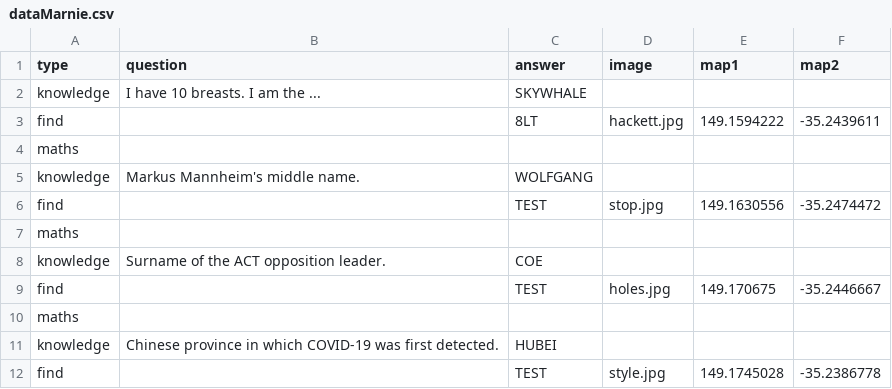
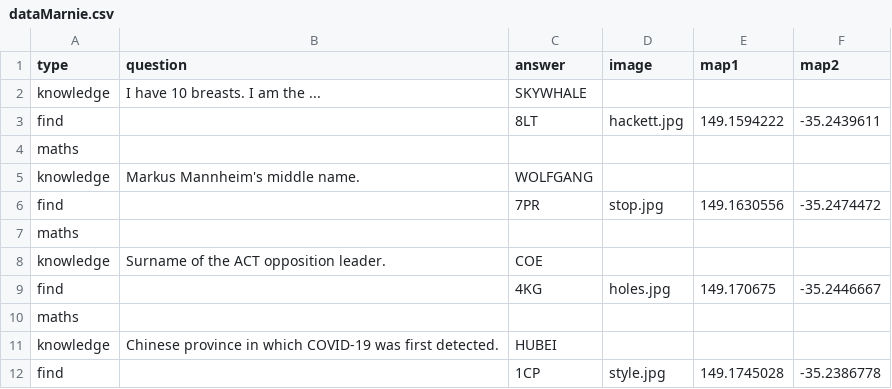
Before and after one commit to MarkusMannheim/easter-egg-hunt, a CSV file: resources/dataMarnie.csv, drawn as a sheet.

```diff
--- a/resources/dataMarnie.csv
+++ b/resources/dataMarnie.csv
@@ -5,8 +5,8 @@ maths,,,,,
 knowledge,"Markus Mannheim's middle name.","WOLFGANG",,,
-find,,TEST,"stop.jpg",149.1630556,-35.2474472
+find,,"7PR","stop.jpg",149.1630556,-35.2474472
 maths,,,,,
 knowledge,"Surname of the ACT opposition leader.","COE",,,
-find,,TEST,"holes.jpg",149.170675,-35.2446667
+find,,"4KG","holes.jpg",149.170675,-35.2446667
 maths,,,,,
 knowledge,"Chinese province in which COVID-19 was first detected.","HUBEI",,,
-find,,TEST,"style.jpg",149.1745028,-35.2386778
+find,,"1CP","style.jpg",149.1745028,-35.2386778
```
Also changed, not shown: 1 other file.
